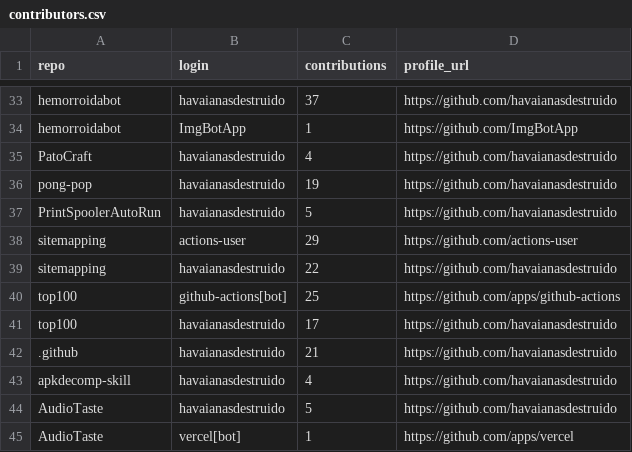
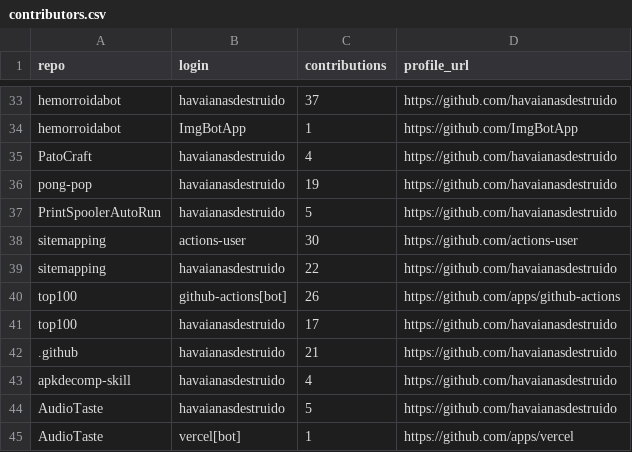
Before and after one commit to havaianasdestruido/sitemapping, a CSV file: reports/contributors.csv, drawn as a sheet; only a part is shown, gaps mark what is left out.

```diff
--- a/reports/contributors.csv
+++ b/reports/contributors.csv
@@ -37,5 +37,5 @@ pong-pop,havaianasdestruido,19,https://github.com/havaianasdestruido
 PrintSpoolerAutoRun,havaianasdestruido,5,https://github.com/havaianasdestruido
-sitemapping,actions-user,29,https://github.com/actions-user
+sitemapping,actions-user,30,https://github.com/actions-user
 sitemapping,havaianasdestruido,22,https://github.com/havaianasdestruido
-top100,github-actions[bot],25,https://github.com/apps/github-actions
+top100,github-actions[bot],26,https://github.com/apps/github-actions
 top100,havaianasdestruido,17,https://github.com/havaianasdestruido
```
Also changed, not shown: reports/branches.csv, reports/commits.csv, 13 other files.
